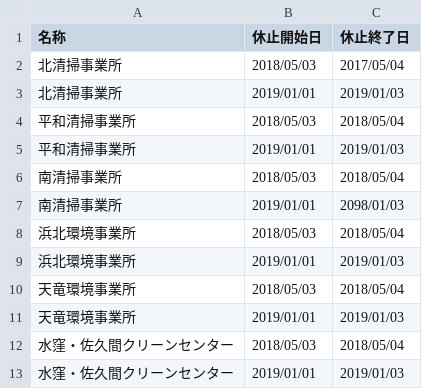
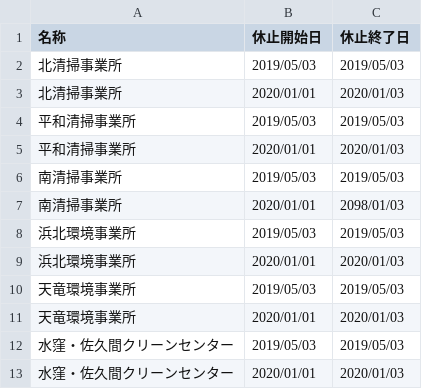
Before and after one commit to Suzuki-n/5374, a CSV file: data/center.csv, drawn as a sheet.

Commit message:
H31年度版更新

```diff
--- a/data/center.csv
+++ b/data/center.csv
@@ -1,13 +1,13 @@
 名称,休止開始日,休止終了日
-北清掃事業所,2018/05/03,2017/05/04
-北清掃事業所,2019/01/01,2019/01/03
-平和清掃事業所,2018/05/03,2018/05/04
-平和清掃事業所,2019/01/01,2019/01/03
-南清掃事業所,2018/05/03,2018/05/04
-南清掃事業所,2019/01/01,2098/01/03
-浜北環境事業所,2018/05/03,2018/05/04
-浜北環境事業所,2019/01/01,2019/01/03
-天竜環境事業所,2018/05/03,2018/05/04
-天竜環境事業所,2019/01/01,2019/01/03
-水窪・佐久間クリーンセンター,2018/05/03,2018/05/04
-水窪・佐久間クリーンセンター,2019/01/01,2019/01/03
+北清掃事業所,2019/05/03,2019/05/03
+北清掃事業所,2020/01/01,2020/01/03
+平和清掃事業所,2019/05/03,2019/05/03
+平和清掃事業所,2020/01/01,2020/01/03
+南清掃事業所,2019/05/03,2019/05/03
+南清掃事業所,2020/01/01,2098/01/03
+浜北環境事業所,2019/05/03,2019/05/03
+浜北環境事業所,2020/01/01,2020/01/03
+天竜環境事業所,2019/05/03,2019/05/03
+天竜環境事業所,2020/01/01,2020/01/03
+水窪・佐久間クリーンセンター,2019/05/03,2019/05/03
+水窪・佐久間クリーンセンター,2020/01/01,2020/01/03
```
